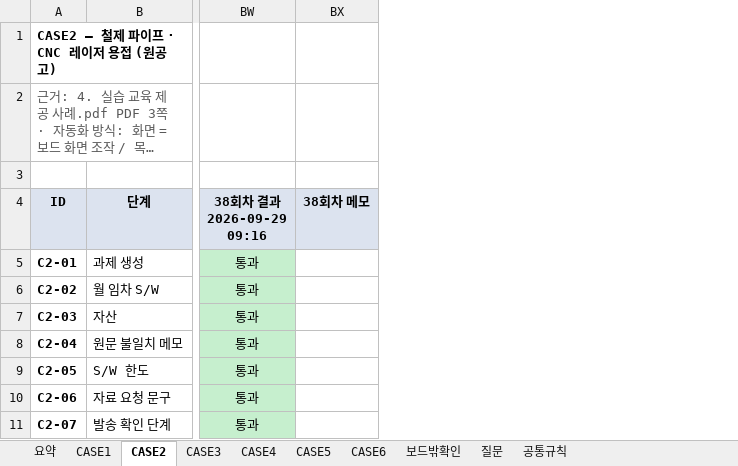
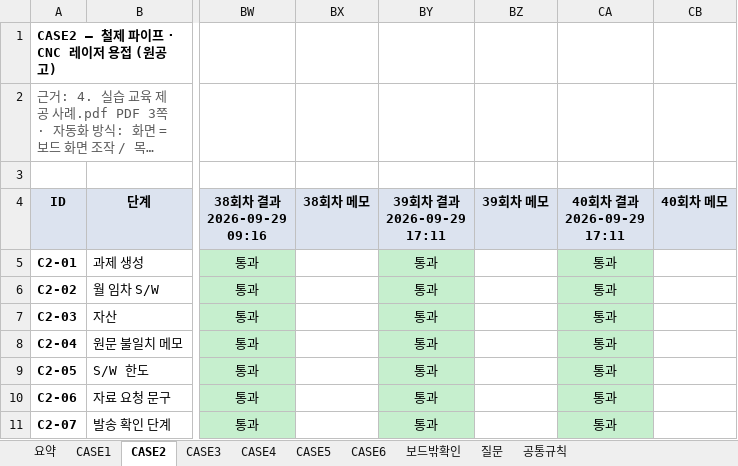
Before and after one commit to smartcodi/smartcodi, an Excel workbook: doc/테스트/E2E_시나리오_CASE1-6.xlsx, sheet CASE2, drawn as a sheet; only a part is shown, gaps mark what is left out; long unchanged cells end in …; values as stored, in another font and other column widths than the file's, no borders; the diff covers the shown part only; the diff names each change by its address in the sheet, - before the commit and + after, or states it on an @@ line.

```diff
--- a/doc/테스트/E2E_시나리오_CASE1-6.xlsx (sheet CASE2)
+++ b/doc/테스트/E2E_시나리오_CASE1-6.xlsx (sheet CASE2)
+column BY (39회차 결과 2026-09-29 17:11), rows 5-11: all 통과
+column BZ (39회차 메모), empty
+column CA (40회차 결과 2026-09-29 17:11), rows 5-11: all 통과
+column CB (40회차 메모), empty
```
Also changed, not shown: 1 added row and 1 edited cell elsewhere in this sheet, sheet 요약, sheet CASE5, sheet CASE6, sheet CASE4, sheet CASE3, sheet CASE1, 7 other files.
